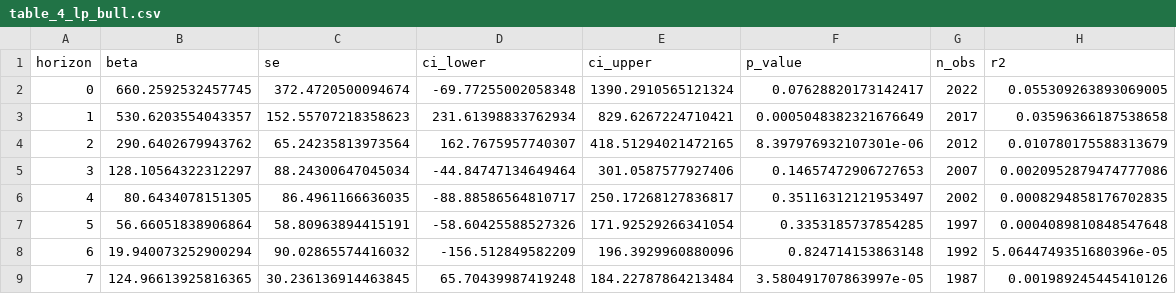
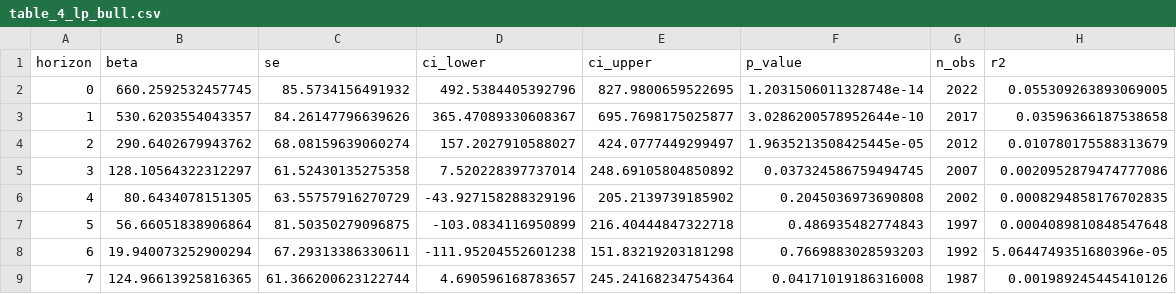
Before and after one commit to robynge/ark-fund-flows, a CSV file: experiments/results_v2/table_4_lp_bull.csv, drawn as a sheet; only a part is shown; the diff covers the shown part only.

```diff
--- a/experiments/results_v2/table_4_lp_bull.csv
+++ b/experiments/results_v2/table_4_lp_bull.csv
@@ -1,9 +1,9 @@
 horizon,beta,se,ci_lower,ci_upper,p_value,n_obs,r2
-0,660.2592532457745,372.4720500094674,-69.77255002058348,1390.2910565121324,0.07628820173142417,2022,0.055309263893069005
-1,530.6203554043357,152.55707218358623,231.61398833762934,829.6267224710421,0.0005048382321676649,2017,0.03596366187538658
-2,290.6402679943762,65.24235813973564,162.7675957740307,418.51294021472165,8.397976932107301e-06,2012,0.010780175588313679
-3,128.10564322312297,88.24300647045034,-44.84747134649464,301.0587577927406,0.14657472906727653,2007,0.0020952879474777086
-4,80.6434078151305,86.4961166636035,-88.88586564810717,250.17268127836817,0.35116312121953497,2002,0.0008294858176702835
-5,56.66051838906864,58.80963894415191,-58.60425588527326,171.92529266341054,0.3353185737854285,1997,0.0004089810848547648
-6,19.940073252900294,90.02865574416032,-156.512849582209,196.3929960880096,0.824714153863148,1992,5.0644749351680396e-05
-7,124.96613925816365,30.236136914463845,65.70439987419248,184.22787864213484,3.580491707863997e-05,1987,0.001989245445410126
+0,660.2592532457745,85.5734156491932,492.5384405392796,827.9800659522695,1.2031506011328748e-14,2022,0.055309263893069005
+1,530.6203554043357,84.26147796639626,365.47089330608367,695.7698175025877,3.0286200578952644e-10,2017,0.03596366187538658
+2,290.6402679943762,68.08159639060274,157.2027910588027,424.0777449299497,1.9635213508425445e-05,2012,0.010780175588313679
+3,128.10564322312297,61.52430135275358,7.520228397737014,248.69105804850892,0.037324586759494745,2007,0.0020952879474777086
+4,80.6434078151305,63.55757916270729,-43.927158288329196,205.2139739185902,0.2045036973690808,2002,0.0008294858176702835
+5,56.66051838906864,81.50350279096875,-103.0834116950899,216.40444847322718,0.486935482774843,1997,0.0004089810848547648
+6,19.940073252900294,67.29313386330611,-111.95204552601238,151.83219203181298,0.7669883028593203,1992,5.0644749351680396e-05
+7,124.96613925816365,61.366200623122744,4.690596168783657,245.24168234754364,0.04171019186316008,1987,0.001989245445410126
```
Also changed, not shown: 92 edited cells elsewhere in this file, experiments/results_v2/economic_significance.csv, experiments/results_v2/figure_1_lp.csv, 21 other files.
